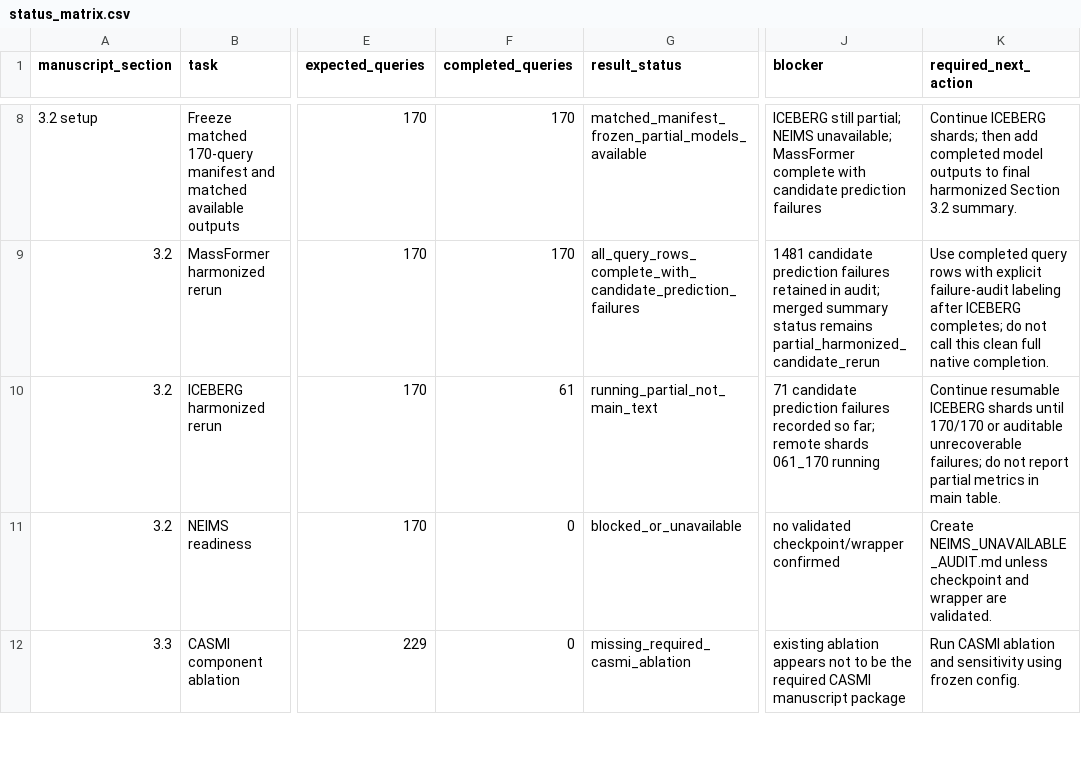
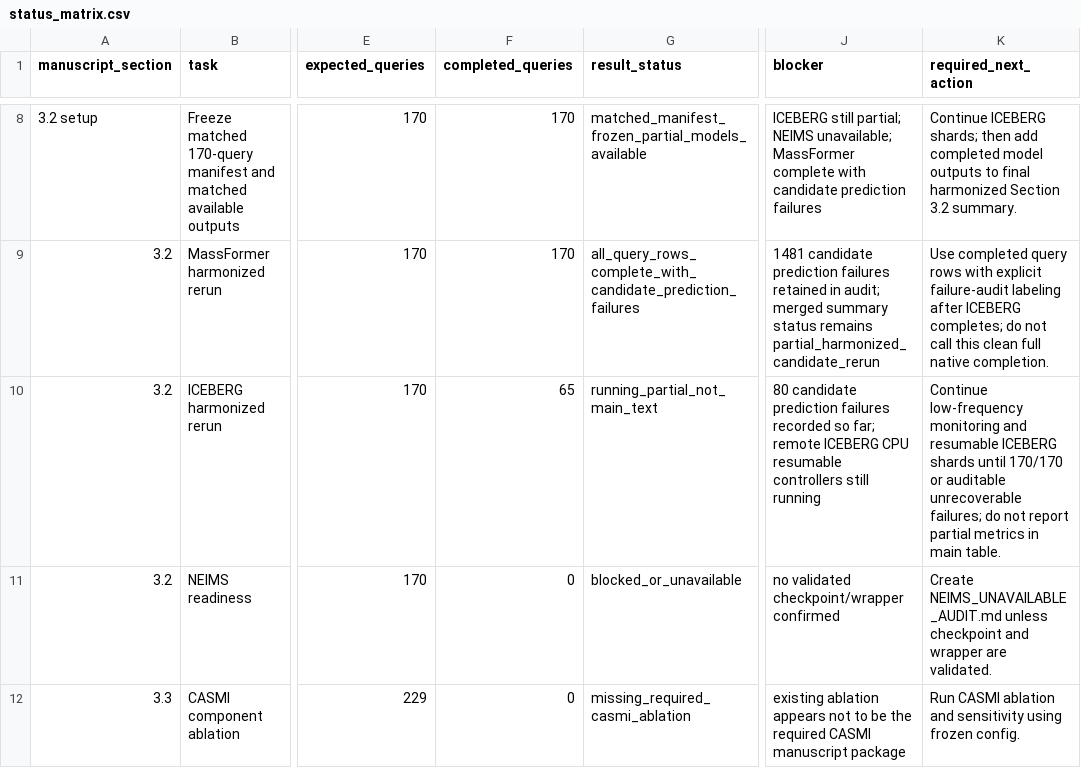
Before and after one commit to zhome1226/FragAnnotor, a CSV file: outputs/manuscript_completion_v1/status_matrix.csv, drawn as a sheet; only a part is shown, gaps mark what is left out; the diff names each change by its address in the sheet, - before the commit and + after, or states it on an @@ line.

Commit message:
Snapshot ICEBERG harmonized rerun progress

```diff
--- a/outputs/manuscript_completion_v1/status_matrix.csv
+++ b/outputs/manuscript_completion_v1/status_matrix.csv
-F10 (completed_queries): 61
+F10 (completed_queries): 65
-J10 (blocker): 71 candidate prediction failures recorded so far; remote shards 061_170 running
+J10 (blocker): 80 candidate prediction failures recorded so far; remote ICEBERG CPU resumable controllers still running
-K10 (required_next_action): Continue resumable ICEBERG…
+K10 (required_next_action): Continue low-frequency monitoring and resumable ICEBERG…
```
Also changed, not shown: 10 other files.
